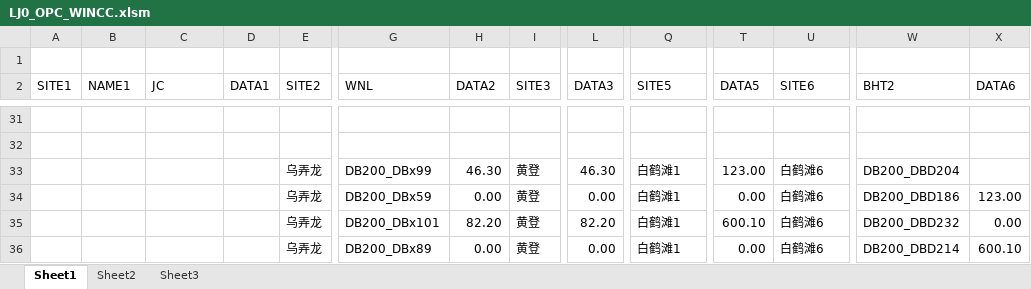
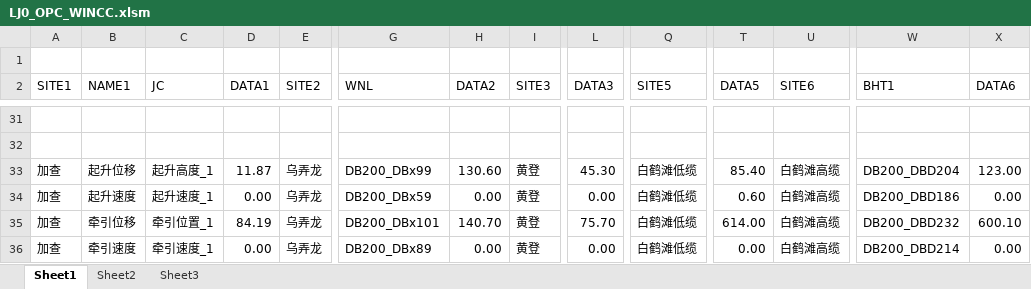
Before and after one commit to zhanhang2014/LJYCJK, an Excel workbook: LJ0_OPC_WINCC.xlsm, sheet Sheet1, drawn as a sheet; only a part is shown, gaps mark what is left out; values as stored, in another font and other column widths than the file's, no borders; the diff covers the shown part only; the diff names each change by its address in the sheet, - before the commit and + after, or states it on an @@ line.

Commit message:
more sites

```diff
--- a/LJ0_OPC_WINCC.xlsm (sheet Sheet1)
+++ b/LJ0_OPC_WINCC.xlsm (sheet Sheet1)
-W2: BHT2
+W2: BHT1
-A33:A36 (SITE1): (empty)
+A33:A36 (SITE1): 加查
-B33 (NAME1): (empty)
+B33 (NAME1): 起升位移
-C33 (JC): (empty)
+C33 (JC): 起升高度_1
-D33 (DATA1): (empty)
+D33 (DATA1): 11.87
-H33 (DATA2): 46.30
+H33 (DATA2): 130.60
-L33 (DATA3): 46.30
+L33 (DATA3): 45.30
-Q33:Q36 (SITE5): 白鹤滩1
+Q33:Q36 (SITE5): 白鹤滩低缆
-T33 (DATA5): 123.00
+T33 (DATA5): 85.40
-U33:U36 (SITE6): 白鹤滩6
+U33:U36 (SITE6): 白鹤滩高缆
-X33 (DATA6): (empty)
+X33 (DATA6): 123.00
-B34 (NAME1): (empty)
+B34 (NAME1): 起升速度
-C34 (JC): (empty)
+C34 (JC): 起升速度_1
-D34 (DATA1): (empty)
+D34 (DATA1): 0.00
-T34 (DATA5): 0.00
+T34 (DATA5): 0.60
-X34 (DATA6): 123.00
+X34 (DATA6): 0.00
-B35 (NAME1): (empty)
+B35 (NAME1): 牵引位移
-C35 (JC): (empty)
+C35 (JC): 牵引位置_1
-D35 (DATA1): (empty)
+D35 (DATA1): 84.19
-H35 (DATA2): 82.20
+H35 (DATA2): 140.70
-L35 (DATA3): 82.20
+L35 (DATA3): 75.70
-T35 (DATA5): 600.10
+T35 (DATA5): 614.00
-X35 (DATA6): 0.00
+X35 (DATA6): 600.10
-B36 (NAME1): (empty)
+B36 (NAME1): 牵引速度
-C36 (JC): (empty)
+C36 (JC): 牵引速度_1
-D36 (DATA1): (empty)
+D36 (DATA1): 0.00
-X36 (DATA6): 600.10
+X36 (DATA6): 0.00
```
Also changed, not shown: 1 removed row and 139 edited cells elsewhere in this sheet, LJ10_OPC_WINCC.xlsm, LJ5_OPC_WINCC.xlsm, 2 other files.
